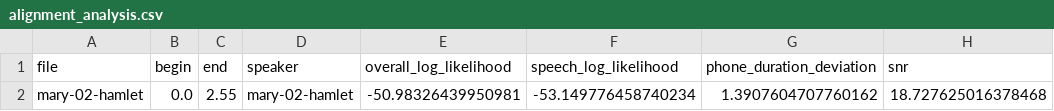
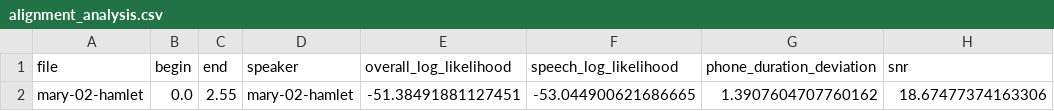
Before and after one commit to astrofra/lib-say, a CSV file: bin/reference-en/mfa-analysis/aligned/mary-02-hamlet/alignment_analysis.csv, drawn as a sheet.

```diff
--- a/bin/reference-en/mfa-analysis/aligned/mary-02-hamlet/alignment_analysis.csv
+++ b/bin/reference-en/mfa-analysis/aligned/mary-02-hamlet/alignment_analysis.csv
@@ -1,2 +1,2 @@
 file,begin,end,speaker,overall_log_likelihood,speech_log_likelihood,phone_duration_deviation,snr
-mary-02-hamlet,0.0,2.55,mary-02-hamlet,-50.98326439950981,-53.149776458740234,1.3907604707760162,18.727625016378468
+mary-02-hamlet,0.0,2.55,mary-02-hamlet,-51.38491881127451,-53.044900621686665,1.3907604707760162,18.67477374163306
```
Also changed, not shown: bin/reference-en/mfa-analysis/aligned/mary-01-demo/alignment_analysis.csv, bin/reference-en/mfa-analysis/aligned/mary-03-sibilants/alignment_analysis.csv, 52 other files.
